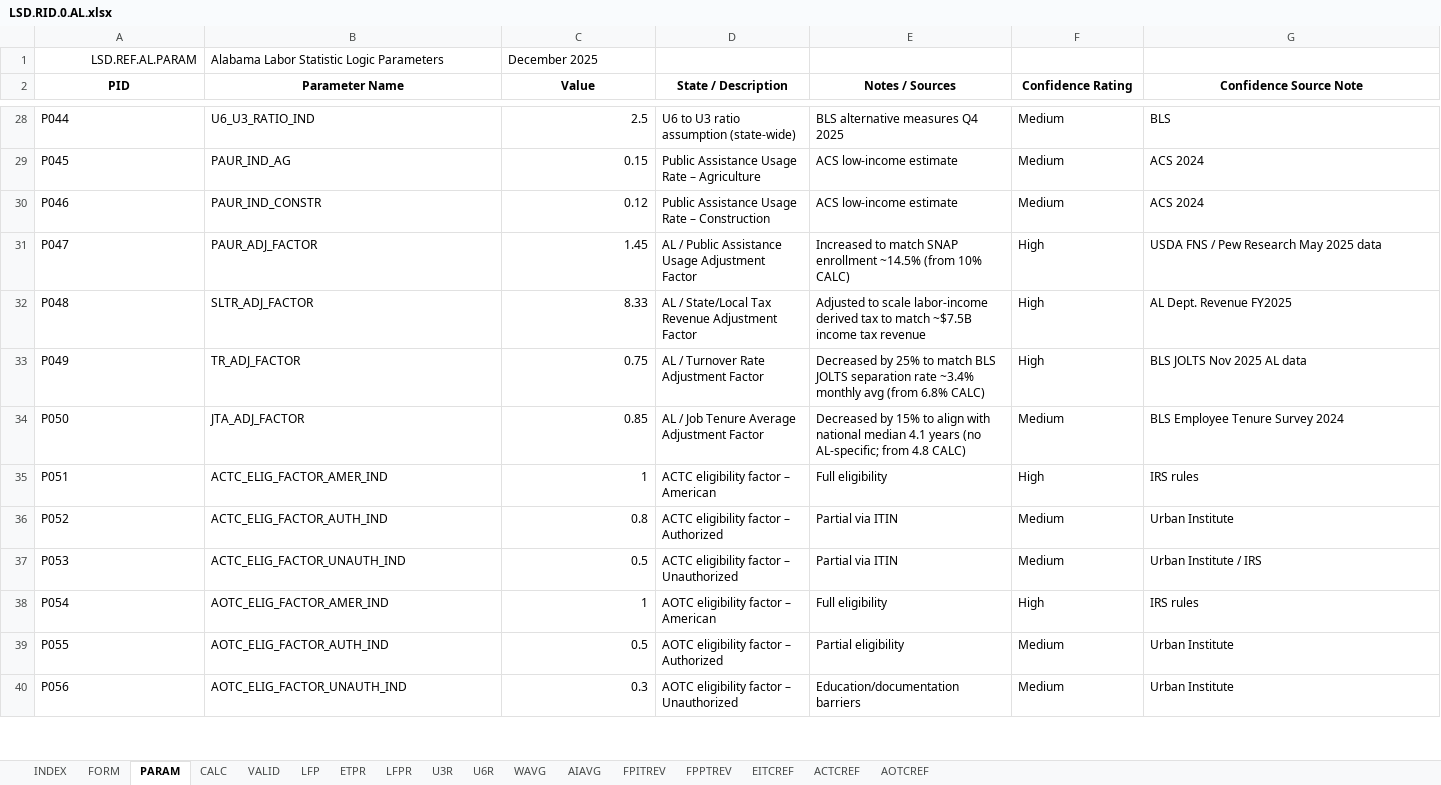
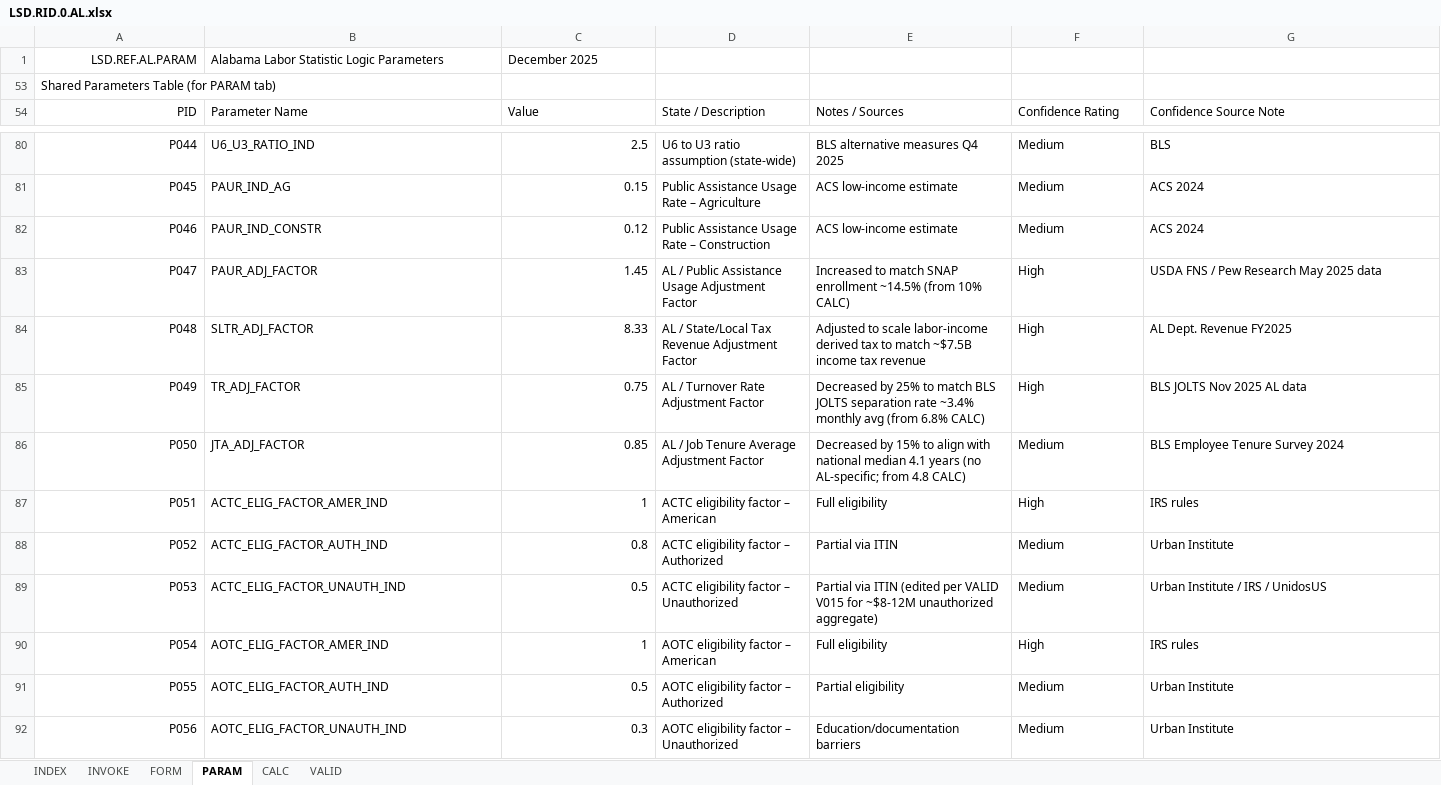
Before and after one commit to thomaspatrickwelborn/FITNESS, an Excel workbook: DES/LSD/LSD.REGION/LSD.RID.0/LSD.RID.0.AL.xlsx, sheet PARAM, drawn as a sheet; only a part is shown, gaps mark what is left out; values as stored, in another font and other column widths than the file's, no borders; addresses are those after the commit; rows hold the shown columns only; the diff covers the shown part only; the diff names each change by its address in the sheet, - before the commit and + after, or states it on an @@ line.

```diff
--- a/DES/LSD/LSD.REGION/LSD.RID.0/LSD.RID.0.AL.xlsx (sheet PARAM)
+++ b/DES/LSD/LSD.REGION/LSD.RID.0/LSD.RID.0.AL.xlsx (sheet PARAM)
@@ sheet tab hidden: LFP @@
@@ sheet tab hidden: ETPR @@
@@ sheet tab hidden: LFPR @@
@@ sheet tab hidden: U3R @@
@@ sheet tab hidden: U6R @@
@@ sheet tab hidden: WAVG @@
@@ sheet tab hidden: AIAVG @@
@@ sheet tab hidden: FPITREV @@
@@ sheet tab hidden: FPPTREV @@
@@ sheet tab hidden: EITCREF @@
@@ sheet tab hidden: ACTCREF @@
@@ sheet tab hidden: AOTCREF @@
+sheet tab: INVOKE
+row 53: Shared Parameters Table (for PARAM tab)
-A54:G54 bold: on
+A54:G54 bold: off
-A54 alignment: center
+A54 alignment: right
-B54:G54 alignment: center
+B54:G54 alignment: left
-A80:A92 alignment: left
+A80:A92 alignment: right
-E89 (Notes / Sources): …via ITIN
+E89 (Notes / Sources): …via ITIN (edited per VALID V015 for ~$8-12M unauthorized aggregate)
-G89 (Confidence Source Note): Urban Institute / IRS
+G89 (Confidence Source Note): Urban Institute / IRS / UnidosUS
```
Also changed, not shown: 239 added rows and cell formats elsewhere in this sheet, sheet CALC, sheet FORM, sheet INDEX, sheet VALID, hidden cells, charts or pictures.
